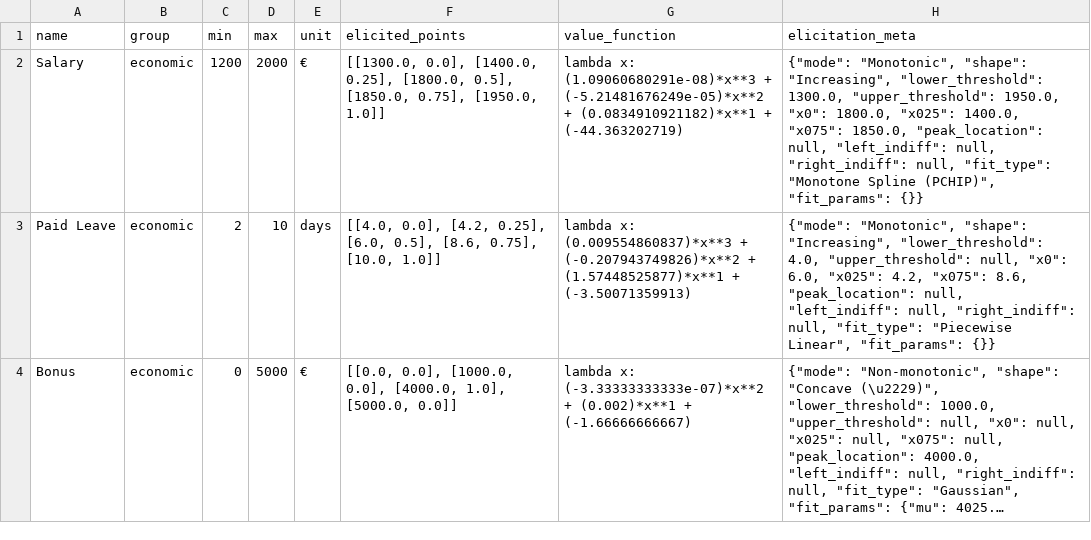
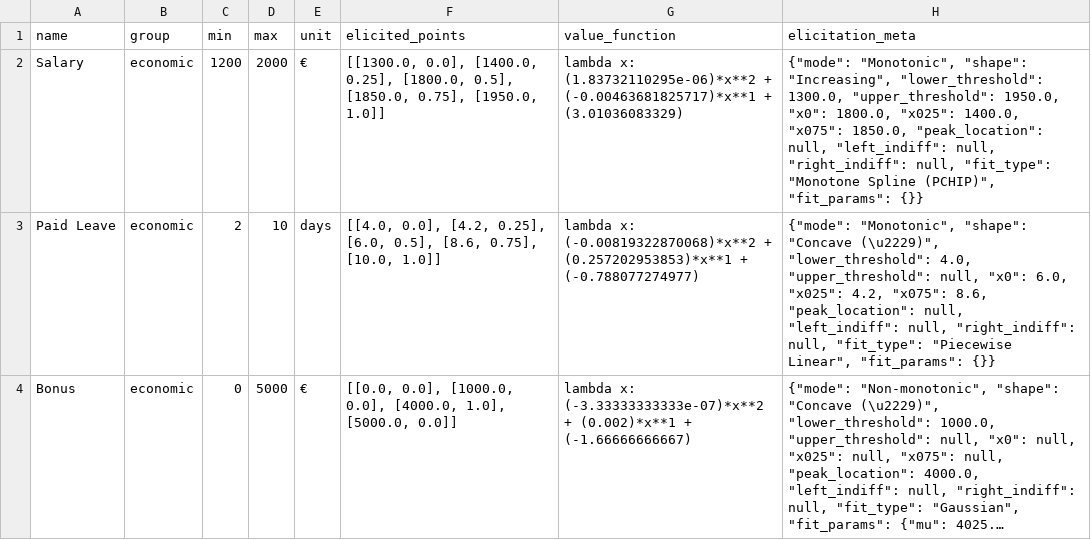
Before and after one commit to simo-pagliu/Master-Thesis, a CSV file: 02 - Value Functions/criteria.csv, drawn as a sheet; long unchanged cells end in …; the diff names each change by its address in the sheet, - before the commit and + after, or states it on an @@ line.

Commit message:
check value function elicitation working

```diff
--- a/02 - Value Functions/criteria.csv
+++ b/02 - Value Functions/criteria.csv
-G2 (value_function): lambda x: (1.09060680291e-08)*x**3 + (-5.21481676249e-05)*x**2 + (0.0834910921182)*x**1 + (-44.363202719)
+G2 (value_function): lambda x: (1.83732110295e-06)*x**2 + (-0.00463681825717)*x**1 + (3.01036083329)
-G3 (value_function): lambda x: (0.009554860837)*x**3 + (-0.207943749826)*x**2 + (1.57448525877)*x**1 + (-3.50071359913)
+G3 (value_function): lambda x: (-0.00819322870068)*x**2 + (0.257202953853)*x**1 + (-0.788077274977)
-H3 (elicitation_meta): …"Monotonic", "shape": "Increasing", "lower_threshold": 4.0,…
+H3 (elicitation_meta): …"Monotonic", "shape": "Concave (\u2229)", "lower_threshold": 4.0,…
```
Also changed, not shown: 1 other file.
